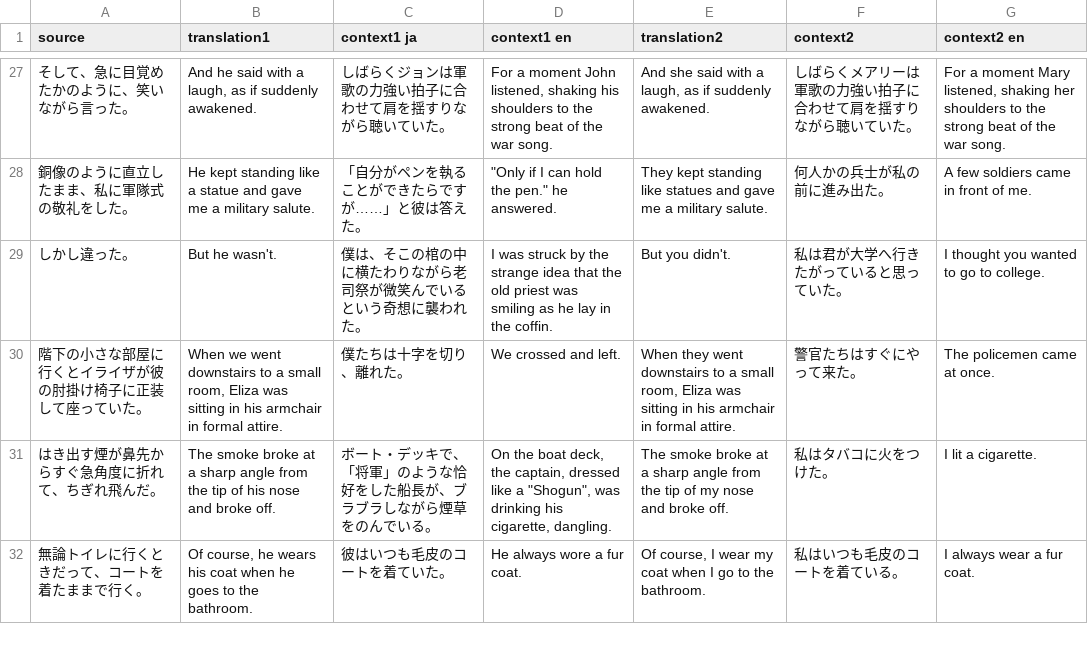
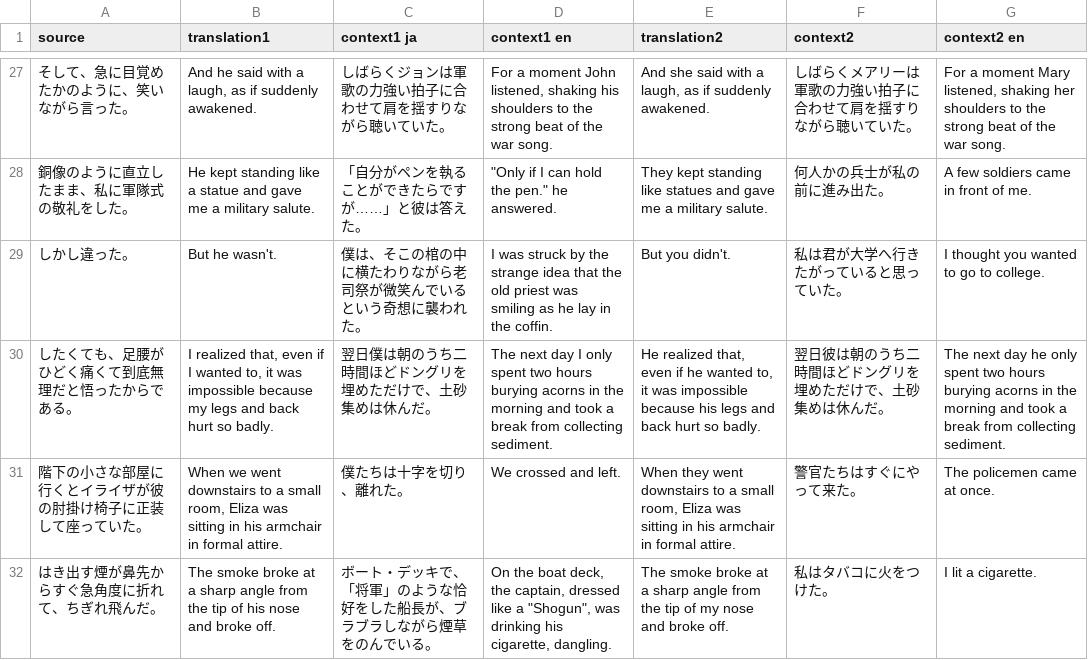
Before and after one commit to sugi-a/discomt2019, a CSV file: discourse_test_set/ja-en/testset.csv, drawn as a sheet; only a part is shown, gaps mark what is left out; the shorter side is filled out with more unchanged rows; the diff names each change by its address in the sheet, - before the commit and + after, or states it on an @@ line.

Commit message:
fixed

```diff
--- a/discourse_test_set/ja-en/testset.csv
+++ b/discourse_test_set/ja-en/testset.csv
+row 30: したくても、足腰がひどく痛くて到底無理だと悟ったからである。 | I realized that, even if I wanted to, it was impossible because my legs and back hurt so badly. | 翌日僕は朝のうち二時間ほどドングリを埋めただけで、土砂集めは休んだ。 | The next day I only spent two hours burying acorns in the morning and took a break from collecting sediment. | He realized that, even if he wanted to, it was impossible because his legs and back hurt so badly. | 翌日彼は朝のうち二時間ほどドングリを埋めただけで、土砂集めは休んだ。 | The next day he only spent two hours burying acorns in the morning and took a break from collecting sediment.
```
